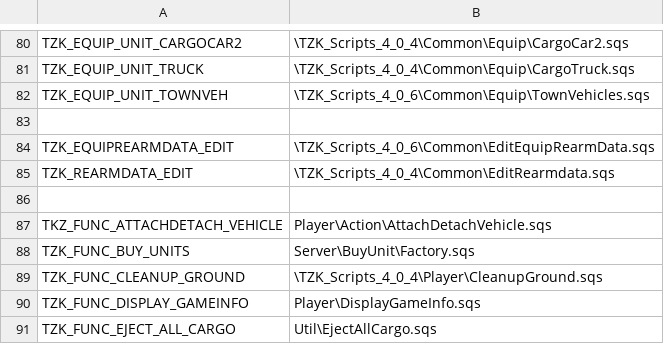
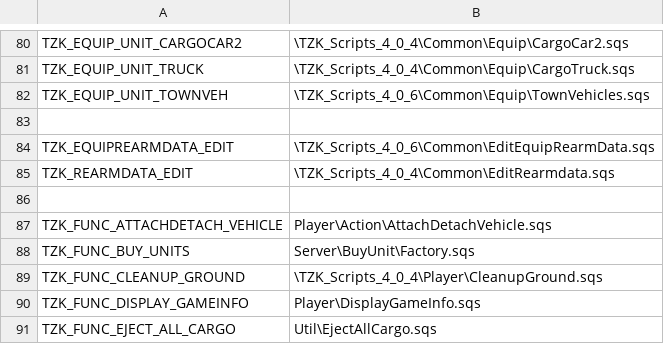
Before and after one commit to TZKdeveloperIF/Project-TZK-Since2.12, a CSV file: MPMissions/General Scripts in Mission/stringtable.csv, drawn as a sheet; only a part is shown, gaps mark what is left out.

Commit message:
[MISSION] Fix stringtable spell error

```diff
--- a/MPMissions/General Scripts in Mission/stringtable.csv
+++ b/MPMissions/General Scripts in Mission/stringtable.csv
@@ -86,3 +86,3 @@ TZK_REARMDATA_EDIT, "\TZK_Scripts_4_0_4\Common\EditRearmdata.sqs"
 
-TKZ_FUNC_ATTACHDETACH_VEHICLE, "Player\Action\AttachDetachVehicle.sqs"
+TZK_FUNC_ATTACHDETACH_VEHICLE, "Player\Action\AttachDetachVehicle.sqs"
 TZK_FUNC_BUY_UNITS, "Server\BuyUnit\Factory.sqs"
```
Also changed, not shown: 13 other files.
